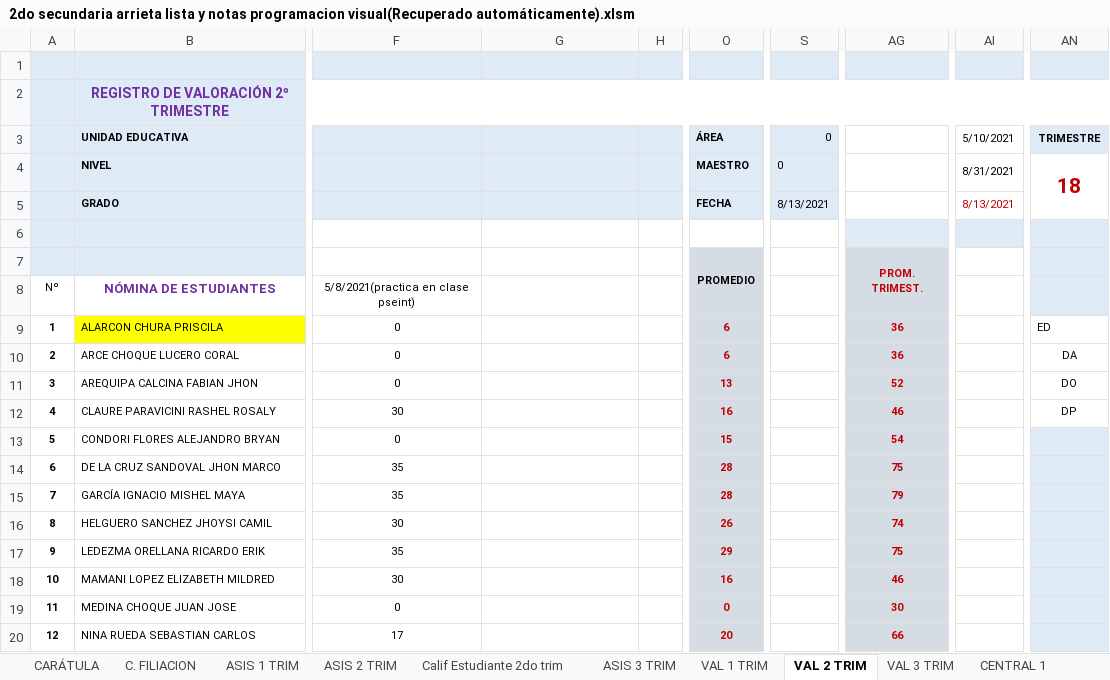
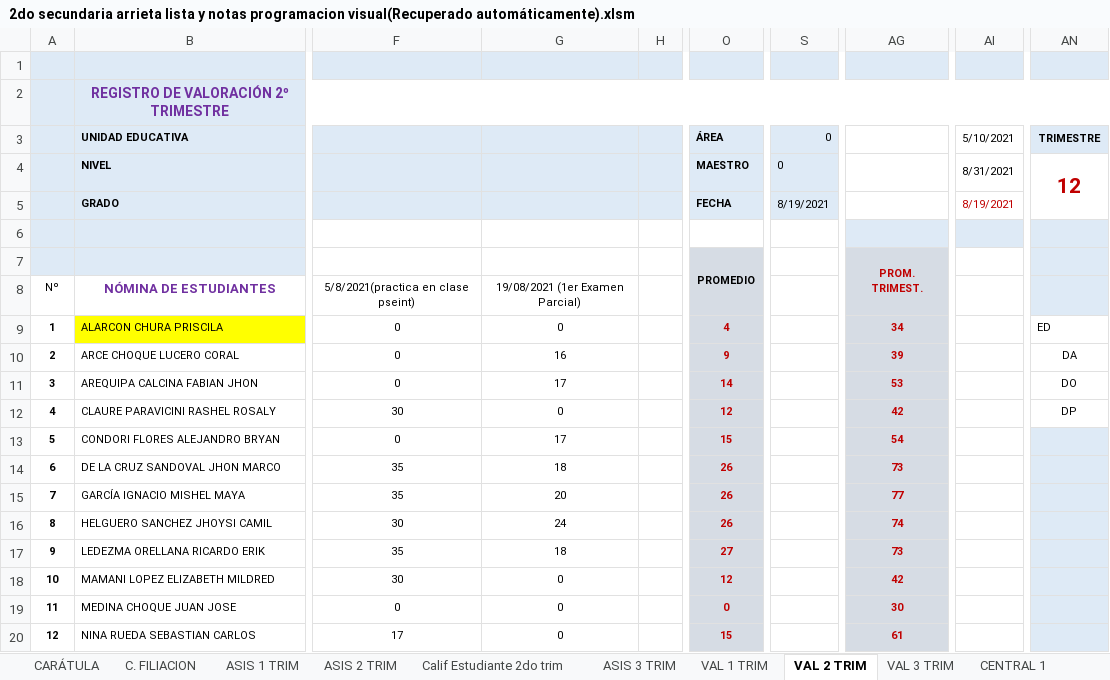
Before and after one commit to jocrock/calificaciones, an Excel workbook: 2do secundaria arrieta lista y notas programacion visual(Recuperado automáticamente).xlsm, sheet VAL 2 TRIM, drawn as a sheet; only a part is shown, gaps mark what is left out; values as stored, in another font and other column widths than the file's, no borders; the diff covers the shown part only; the diff names each change by its address in the sheet, - before the commit and + after, or states it on an @@ line.

```diff
--- a/2do secundaria arrieta lista y notas programacion visual(Recuperado automáticamente).xlsm (sheet VAL 2 TRIM)
+++ b/2do secundaria arrieta lista y notas programacion visual(Recuperado automáticamente).xlsm (sheet VAL 2 TRIM)
-AN4: 18
+AN4: 12
-S5: 8/13/2021
+S5: 8/19/2021
-AI5: 8/13/2021
+AI5: 8/19/2021
-G8: (empty)
+G8: 19/08/2021 (1er Examen Parcial)
-G9: (empty)
+G9: 0
-O9: 6
+O9: 4
-AG9: 36
+AG9: 34
-G10: (empty)
+G10: 16
-O10: 6
+O10: 9
-AG10: 36
+AG10: 39
-G11: (empty)
+G11: 17
-O11: 13
+O11: 14
-AG11: 52
+AG11: 53
-G12: (empty)
+G12: 0
-O12: 16
+O12: 12
-AG12: 46
+AG12: 42
-G13: (empty)
+G13: 17
-G14: (empty)
+G14: 18
-O14:O15: 28
+O14:O15: 26
-AG14: 75
+AG14: 73
-G15: (empty)
+G15: 20
-AG15: 79
+AG15: 77
-G16: (empty)
+G16: 24
-G17: (empty)
+G17: 18
-O17: 29
+O17: 27
-AG17: 75
+AG17: 73
-G18:G20: (empty)
+G18:G20: 0
-O18: 16
+O18: 12
-AG18: 46
+AG18: 42
-O20: 20
+O20: 15
-AG20: 66
+AG20: 61
```
Also changed, not shown: 12 edited cells elsewhere in this sheet, sheet ASIS 2 TRIM, sheet CENTRAL 1, sheet CENTRAL 2, sheet EST_DEST, sheet Calif Estudiante 2do trim, sheet ASIS 3 TRIM, 9 more sheets, hidden cells, 1ro secundaria arrieta lista y notas programacion visual.xlsm.
